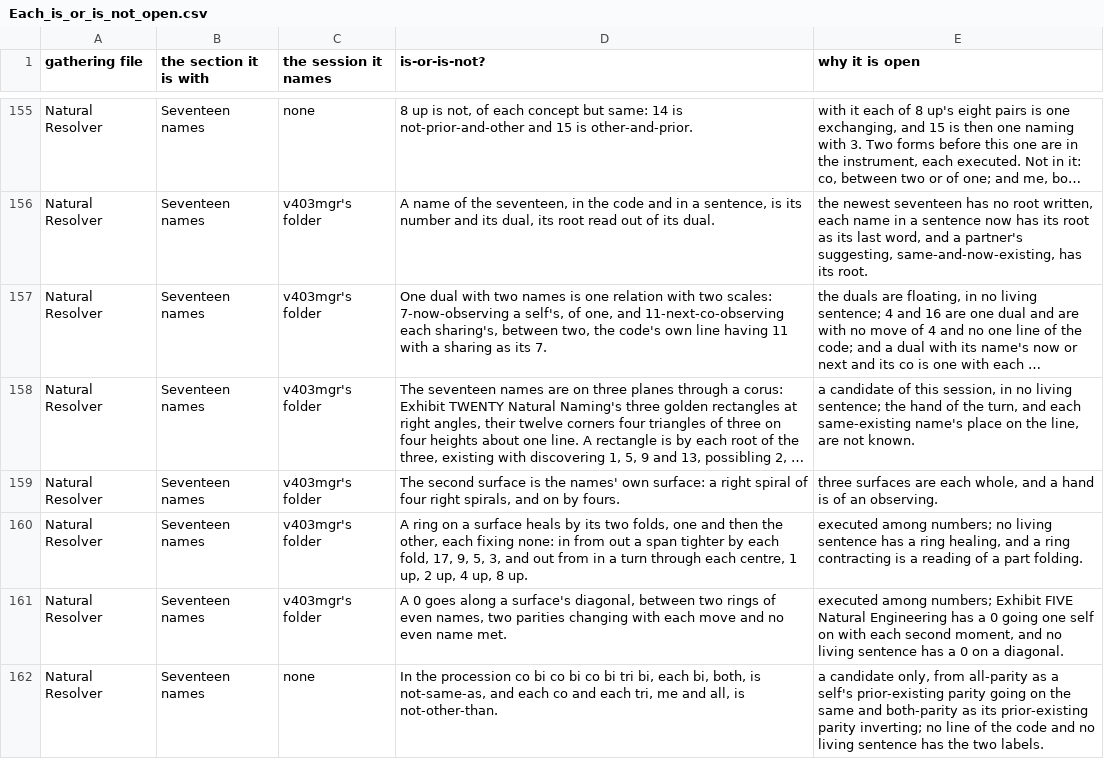
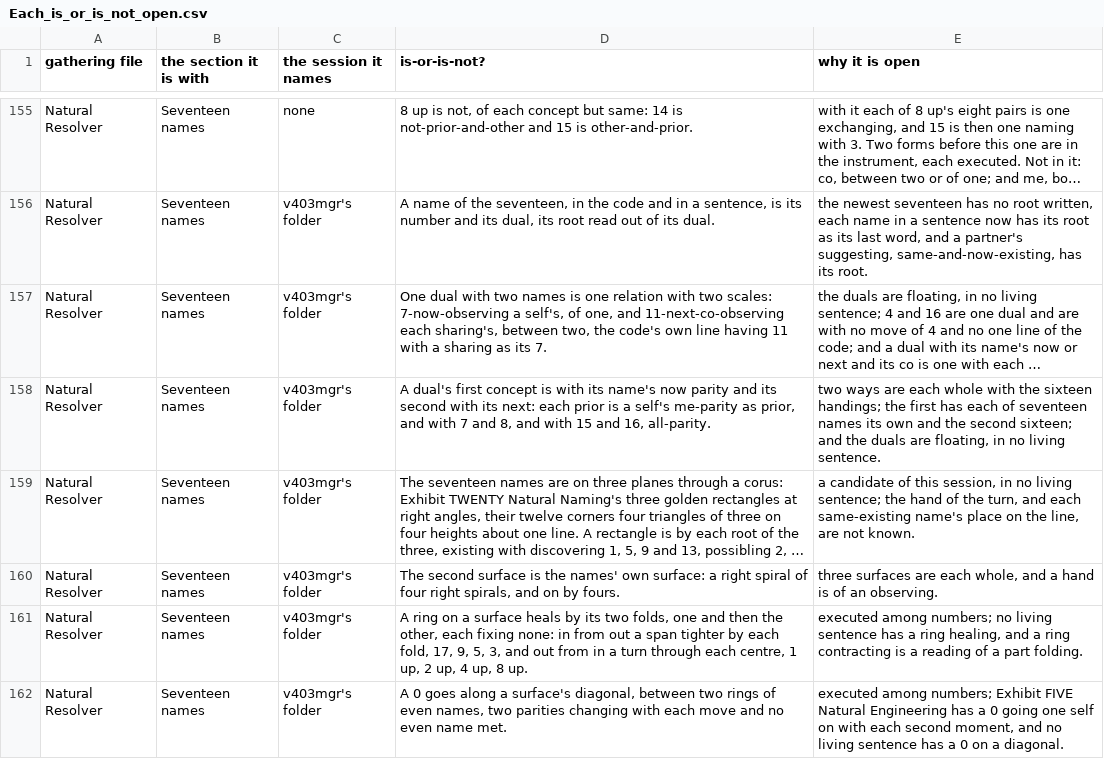
Before and after one commit to chris-j-handel/corus, a CSV file: incoming/v403mgr/Each_is_or_is_not_open.csv, drawn as a sheet; only a part is shown, gaps mark what is left out; the shorter side is filled out with more unchanged rows; long unchanged cells end in …; the diff names each change by its address in the sheet, - before the commit and + after, or states it on an @@ line.

```diff
--- a/incoming/v403mgr/Each_is_or_is_not_open.csv
+++ b/incoming/v403mgr/Each_is_or_is_not_open.csv
+row 158: Natural Resolver | Seventeen names | v403mgr's folder | A dual's first concept is with its name's now parity and its second with its next: each prior is a self's me-parity as prior, and with 7 and 8, and with 15 and 16, all-parity. | two ways are each whole with the sixteen handings; the first has each of seventeen names its own and the second sixteen; and the duals are floating, in no living sentence.
```
Also changed, not shown: 4 other files.
